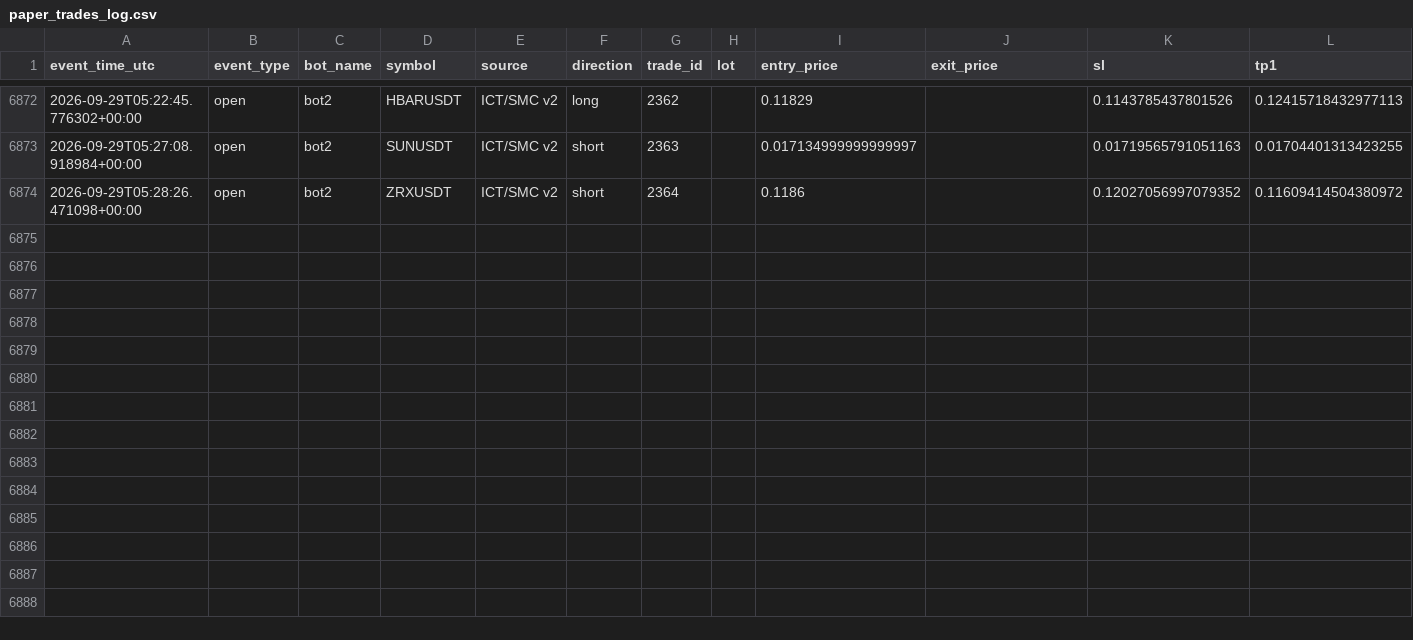
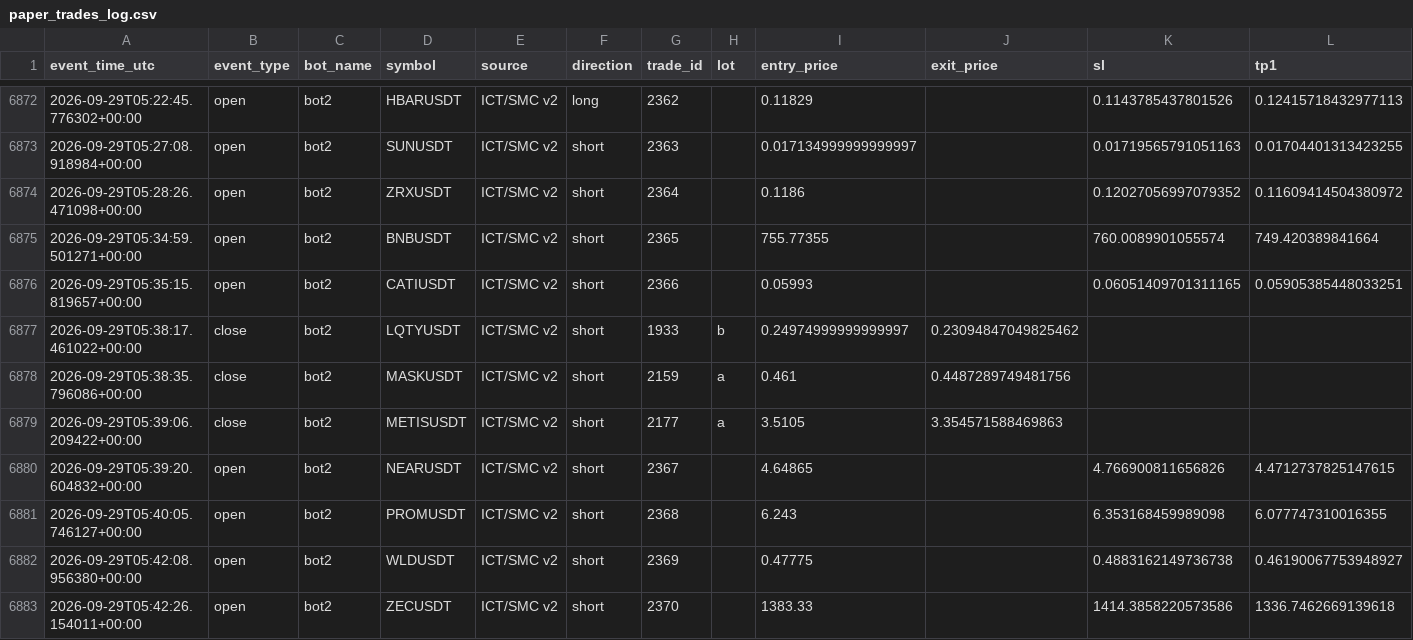
Before and after one commit to amirtorofi-sketch/tabdeal-usdt-live-trading-ready, a CSV file: bot2_live/paper_trades_log.csv, drawn as a sheet; only a part is shown, gaps mark what is left out; rows hold the shown columns only; the diff names each change by its address in the sheet, - before the commit and + after, or states it on an @@ line.

Commit message:
update bot2 state/paper log [skip ci]

```diff
--- a/bot2_live/paper_trades_log.csv
+++ b/bot2_live/paper_trades_log.csv
+row 6875: 2026-09-29T05:34:59.501271+00:00 | open | bot2 | BNBUSDT | ICT/SMC v2 | short | 2365 |  | 755.77355 |  | 760.0089901055574 | 749.420389841664
+row 6876: 2026-09-29T05:35:15.819657+00:00 | open | bot2 | CATIUSDT | ICT/SMC v2 | short | 2366 |  | 0.05993 |  | 0.06051409701311165 | 0.05905385448033251
+row 6877: 2026-09-29T05:38:17.461022+00:00 | close | bot2 | LQTYUSDT | ICT/SMC v2 | short | 1933 | b | 0.24974999999999997 | 0.23094847049825462
+row 6878: 2026-09-29T05:38:35.796086+00:00 | close | bot2 | MASKUSDT | ICT/SMC v2 | short | 2159 | a | 0.461 | 0.4487289749481756
+row 6879: 2026-09-29T05:39:06.209422+00:00 | close | bot2 | METISUSDT | ICT/SMC v2 | short | 2177 | a | 3.5105 | 3.354571588469863
+row 6880: 2026-09-29T05:39:20.604832+00:00 | open | bot2 | NEARUSDT | ICT/SMC v2 | short | 2367 |  | 4.64865 |  | 4.766900811656826 | 4.4712737825147615
+row 6881: 2026-09-29T05:40:05.746127+00:00 | open | bot2 | PROMUSDT | ICT/SMC v2 | short | 2368 |  | 6.243 |  | 6.353168459989098 | 6.077747310016355
+row 6882: 2026-09-29T05:42:08.956380+00:00 | open | bot2 | WLDUSDT | ICT/SMC v2 | short | 2369 |  | 0.47775 |  | 0.4883162149736738 | 0.46190067753948927
+row 6883: 2026-09-29T05:42:26.154011+00:00 | open | bot2 | ZECUSDT | ICT/SMC v2 | short | 2370 |  | 1383.33 |  | 1414.3858220573586 | 1336.7462669139618
```
Also changed, not shown: 1 other file.
